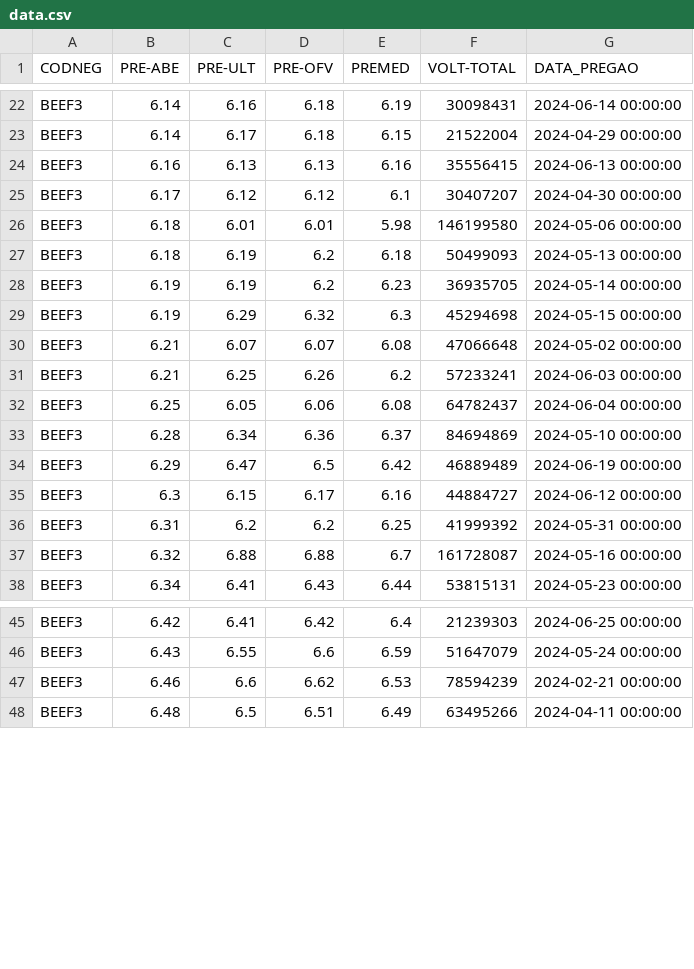
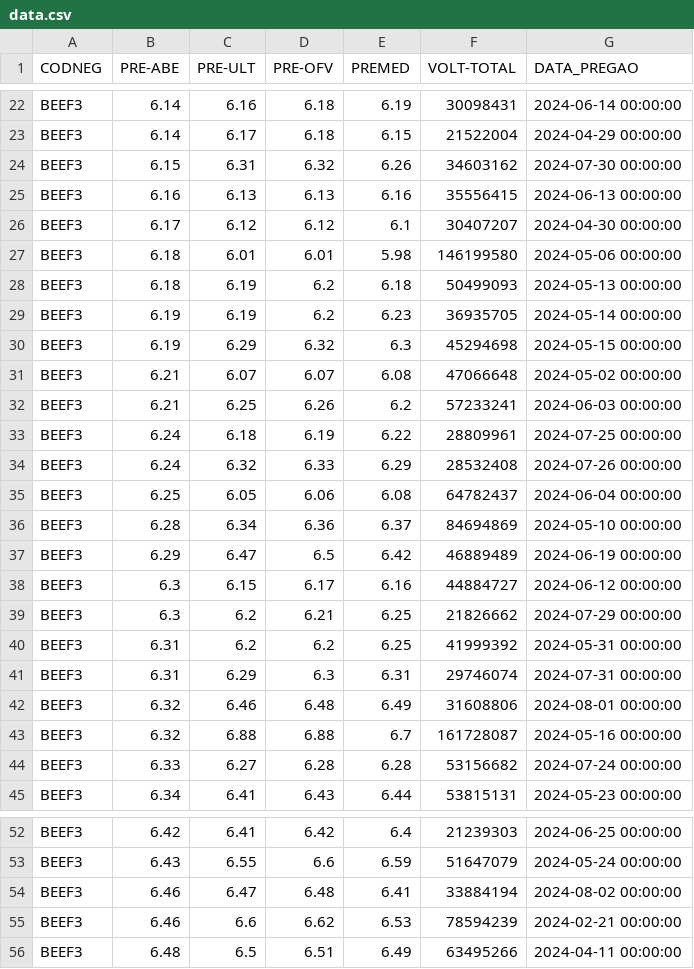
Before and after one commit to jakonev/Decision-tree-learning, a CSV file: data.csv, drawn as a sheet; only a part is shown, gaps mark what is left out.

Commit message:
0018: atualiza testes unitarios. atualiza csv local data.csv e datafiltro base 20240730

```diff
--- a/data.csv
+++ b/data.csv
@@ -23,2 +23,3 @@ BEEF3,6.14,6.16,6.18,6.19,30098431,2024-06-14 00:00:00
 BEEF3,6.14,6.17,6.18,6.15,21522004,2024-04-29 00:00:00
+BEEF3,6.15,6.31,6.32,6.26,34603162,2024-07-30 00:00:00
 BEEF3,6.16,6.13,6.13,6.16,35556415,2024-06-13 00:00:00
@@ -31,2 +32,4 @@ BEEF3,6.21,6.07,6.07,6.08,47066648,2024-05-02 00:00:00
 BEEF3,6.21,6.25,6.26,6.2,57233241,2024-06-03 00:00:00
+BEEF3,6.24,6.18,6.19,6.22,28809961,2024-07-25 00:00:00
+BEEF3,6.24,6.32,6.33,6.29,28532408,2024-07-26 00:00:00
 BEEF3,6.25,6.05,6.06,6.08,64782437,2024-06-04 00:00:00
@@ -35,4 +38,8 @@ BEEF3,6.29,6.47,6.5,6.42,46889489,2024-06-19 00:00:00
 BEEF3,6.3,6.15,6.17,6.16,44884727,2024-06-12 00:00:00
+BEEF3,6.3,6.2,6.21,6.25,21826662,2024-07-29 00:00:00
 BEEF3,6.31,6.2,6.2,6.25,41999392,2024-05-31 00:00:00
+BEEF3,6.31,6.29,6.3,6.31,29746074,2024-07-31 00:00:00
+BEEF3,6.32,6.46,6.48,6.49,31608806,2024-08-01 00:00:00
 BEEF3,6.32,6.88,6.88,6.7,161728087,2024-05-16 00:00:00
+BEEF3,6.33,6.27,6.28,6.28,53156682,2024-07-24 00:00:00
 BEEF3,6.34,6.41,6.43,6.44,53815131,2024-05-23 00:00:00
@@ -46,2 +53,3 @@ BEEF3,6.42,6.41,6.42,6.4,21239303,2024-06-25 00:00:00
 BEEF3,6.43,6.55,6.6,6.59,51647079,2024-05-24 00:00:00
+BEEF3,6.46,6.47,6.48,6.41,33884194,2024-08-02 00:00:00
 BEEF3,6.46,6.6,6.62,6.53,78594239,2024-02-21 00:00:00
```
Also changed, not shown: data_filtro.csv, 2 other files.
